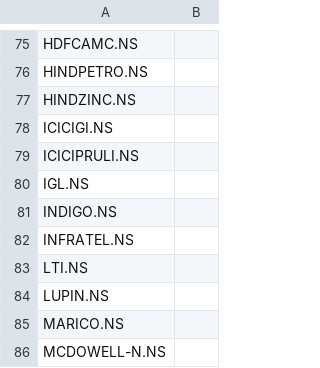
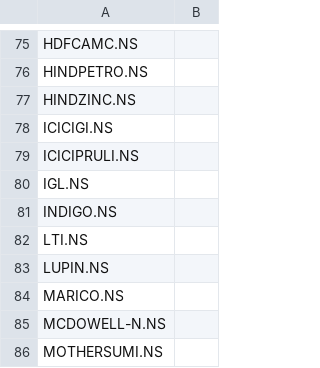
Before and after one commit to prakashgyan/stock-rsi-volume, a CSV file: Yahoo_Company_codes.csv, drawn as a sheet; only a part is shown, gaps mark what is left out; the shorter side is filled out with more unchanged rows.

Commit message:
removed a delisted cc

```diff
--- a/Yahoo_Company_codes.csv
+++ b/Yahoo_Company_codes.csv
@@ -81,3 +81,2 @@ IGL.NS,
 INDIGO.NS,
-INFRATEL.NS,
 LTI.NS,
```
